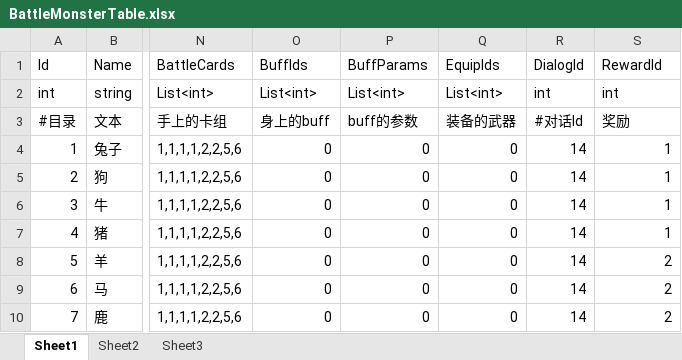
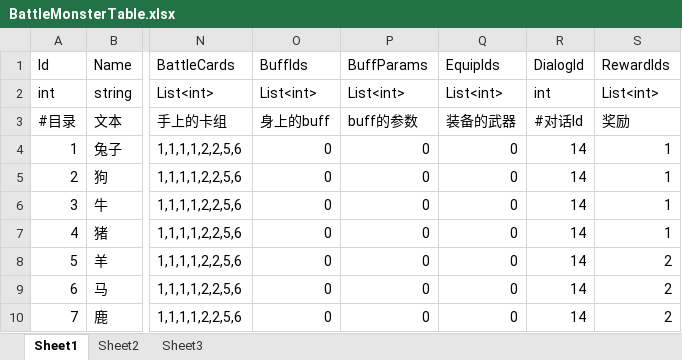
Before and after one commit to 976047167/BIG_HEAD, an Excel workbook: DataTable/BattleMonsterTable.xlsx, sheet Sheet1, drawn as a sheet; only a part is shown, gaps mark what is left out; values as stored, in another font and other column widths than the file's, no borders; the diff names each change by its address in the sheet, - before the commit and + after, or states it on an @@ line.

```diff
--- a/DataTable/BattleMonsterTable.xlsx (sheet Sheet1)
+++ b/DataTable/BattleMonsterTable.xlsx (sheet Sheet1)
-S1: RewardId
+S1: RewardIds
-S2 (RewardIds): int
+S2 (RewardIds): List<int>
```
Also changed, not shown: 5 other files.
